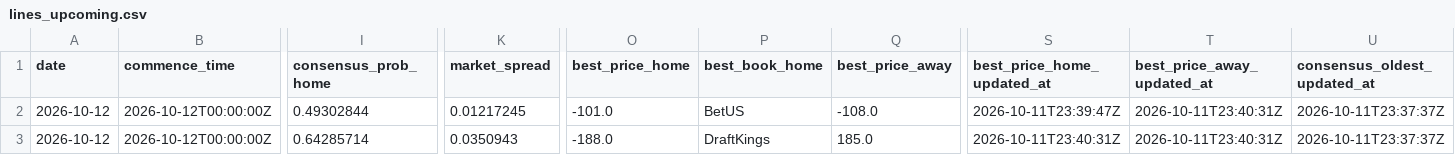
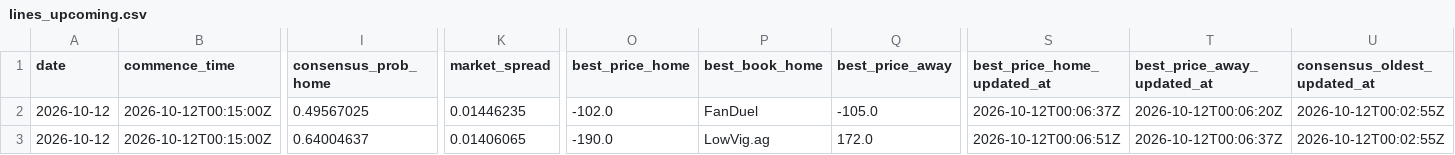
Before and after one commit to joshuakingsland/claude-diamond, a CSV file: data/lines_upcoming.csv, drawn as a sheet; only a part is shown, gaps mark what is left out; the diff covers the shown part only; the diff names each change by its address in the sheet, - before the commit and + after, or states it on an @@ line.

```diff
--- a/data/lines_upcoming.csv
+++ b/data/lines_upcoming.csv
-B2:B3 (commence_time): 2026-10-12T00:00:00Z
+B2:B3 (commence_time): 2026-10-12T00:15:00Z
-I2 (consensus_prob_home): 0.49302844
+I2 (consensus_prob_home): 0.49567025
-K2 (market_spread): 0.01217245
+K2 (market_spread): 0.01446235
-O2 (best_price_home): -101.0
+O2 (best_price_home): -102.0
-P2 (best_book_home): BetUS
+P2 (best_book_home): FanDuel
-Q2 (best_price_away): -108.0
+Q2 (best_price_away): -105.0
-S2 (best_price_home_updated_at): 2026-10-11T23:39:47Z
+S2 (best_price_home_updated_at): 2026-10-12T00:06:37Z
-T2 (best_price_away_updated_at): 2026-10-11T23:40:31Z
+T2 (best_price_away_updated_at): 2026-10-12T00:06:20Z
-U2:U3 (consensus_oldest_updated_at): 2026-10-11T23:37:37Z
+U2:U3 (consensus_oldest_updated_at): 2026-10-12T00:02:55Z
-I3 (consensus_prob_home): 0.64285714
+I3 (consensus_prob_home): 0.64004637
-K3 (market_spread): 0.0350943
+K3 (market_spread): 0.01406065
-O3 (best_price_home): -188.0
+O3 (best_price_home): -190.0
-P3 (best_book_home): DraftKings
+P3 (best_book_home): LowVig.ag
-Q3 (best_price_away): 185.0
+Q3 (best_price_away): 172.0
-S3 (best_price_home_updated_at): 2026-10-11T23:40:31Z
+S3 (best_price_home_updated_at): 2026-10-12T00:06:51Z
-T3 (best_price_away_updated_at): 2026-10-11T23:40:31Z
+T3 (best_price_away_updated_at): 2026-10-12T00:06:37Z
```
Also changed, not shown: 55 edited cells elsewhere in this file, data/shop_alerts.csv, 4 other files.
